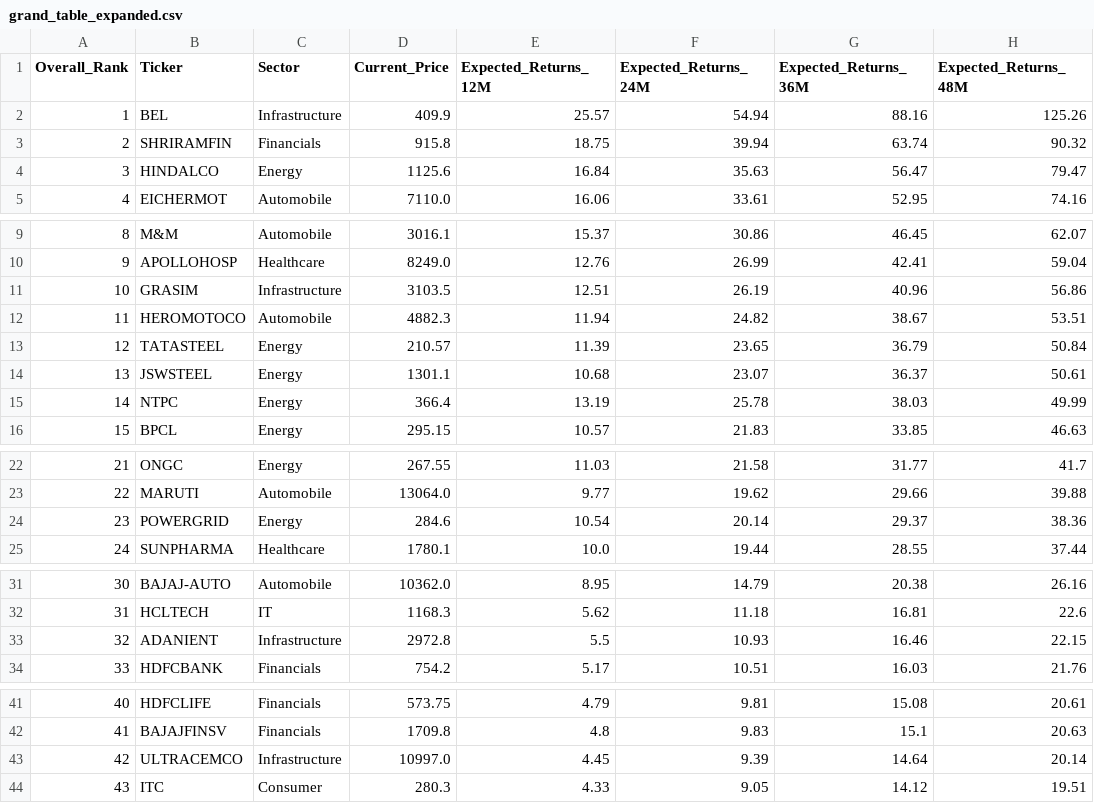
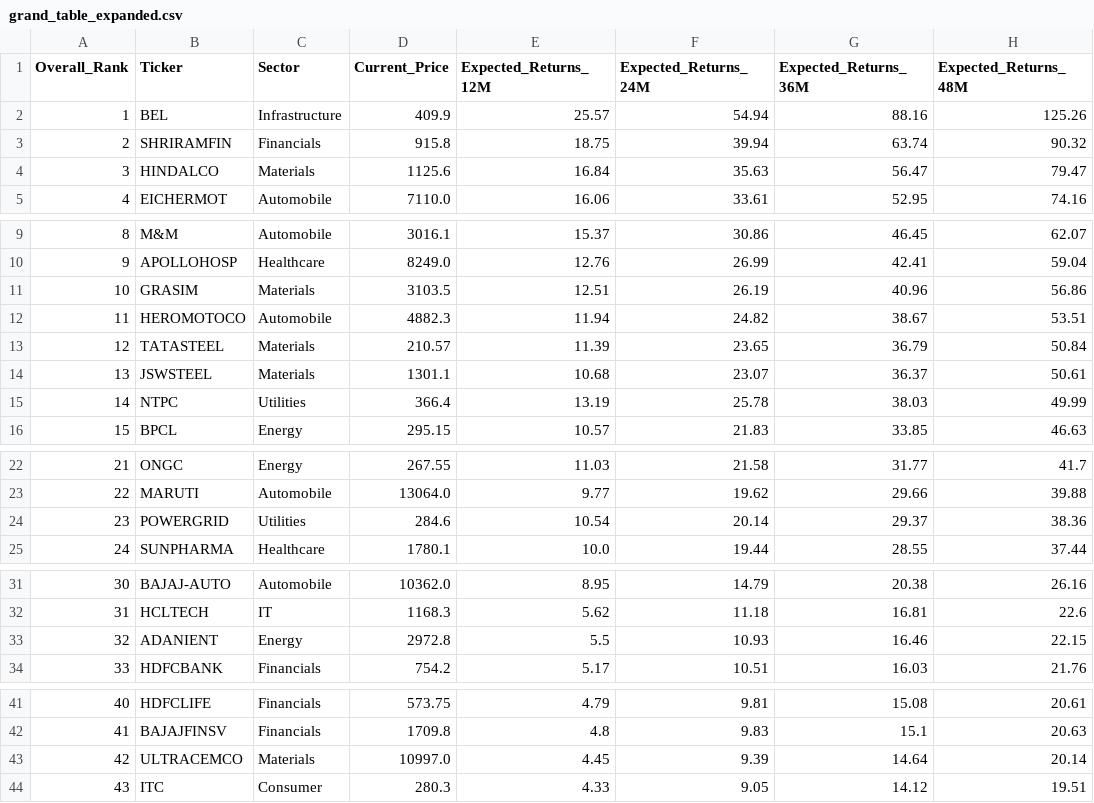
Before and after one commit to sixteenpython/vriddhi-core, a CSV file: grand_table_expanded.csv, drawn as a sheet; only a part is shown, gaps mark what is left out; the diff covers the shown part only; the diff names each change by its address in the sheet, - before the commit and + after, or states it on an @@ line.

```diff
--- a/grand_table_expanded.csv
+++ b/grand_table_expanded.csv
-C4 (Sector): Energy
+C4 (Sector): Materials
-C11 (Sector): Infrastructure
+C11 (Sector): Materials
-C13:C14 (Sector): Energy
+C13:C14 (Sector): Materials
-C15 (Sector): Energy
+C15 (Sector): Utilities
-C24 (Sector): Energy
+C24 (Sector): Utilities
-C33 (Sector): Infrastructure
+C33 (Sector): Energy
-C43 (Sector): Infrastructure
+C43 (Sector): Materials
```
Also changed, not shown: 1 edited cell elsewhere in this file, 12 other files.
